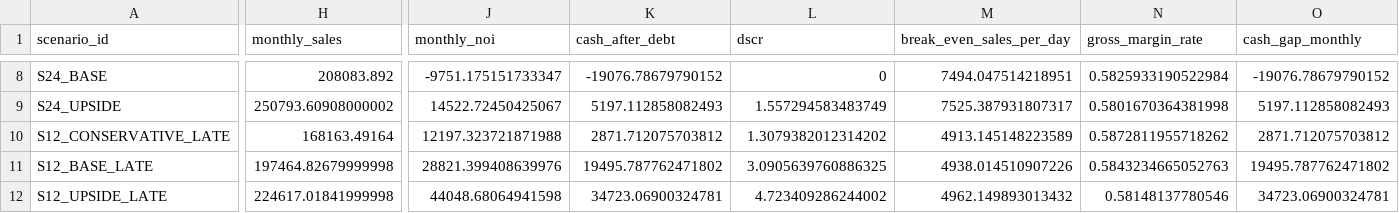
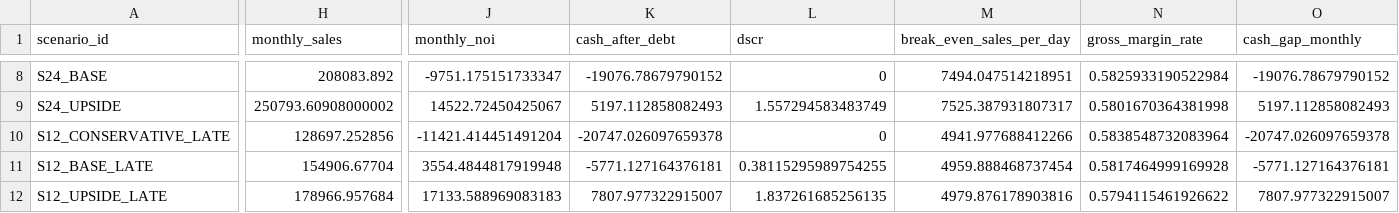
Before and after one commit to gpeezynet/poolroom, a CSV file: out/SCENARIO_MATRIX.csv, drawn as a sheet; only a part is shown, gaps mark what is left out; the diff covers the shown part only; the diff names each change by its address in the sheet, - before the commit and + after, or states it on an @@ line.

```diff
--- a/out/SCENARIO_MATRIX.csv
+++ b/out/SCENARIO_MATRIX.csv
-H10 (monthly_sales): 168163.49164
+H10 (monthly_sales): 128697.252856
-J10 (monthly_noi): 12197.323721871988
+J10 (monthly_noi): -11421.414451491204
-K10 (cash_after_debt): 2871.712075703812
+K10 (cash_after_debt): -20747.026097659378
-L10 (dscr): 1.3079382012314202
+L10 (dscr): 0
-M10 (break_even_sales_per_day): 4913.145148223589
+M10 (break_even_sales_per_day): 4941.977688412266
-N10 (gross_margin_rate): 0.5872811955718262
+N10 (gross_margin_rate): 0.5838548732083964
-O10 (cash_gap_monthly): 2871.712075703812
+O10 (cash_gap_monthly): -20747.026097659378
-H11 (monthly_sales): 197464.82679999998
+H11 (monthly_sales): 154906.67704
-J11 (monthly_noi): 28821.399408639976
+J11 (monthly_noi): 3554.4844817919948
-K11 (cash_after_debt): 19495.787762471802
+K11 (cash_after_debt): -5771.127164376181
-L11 (dscr): 3.0905639760886325
+L11 (dscr): 0.38115295989754255
-M11 (break_even_sales_per_day): 4938.014510907226
+M11 (break_even_sales_per_day): 4959.888468737454
-N11 (gross_margin_rate): 0.5843234665052763
+N11 (gross_margin_rate): 0.5817464999169928
-O11 (cash_gap_monthly): 19495.787762471802
+O11 (cash_gap_monthly): -5771.127164376181
-H12 (monthly_sales): 224617.01841999998
+H12 (monthly_sales): 178966.957684
-J12 (monthly_noi): 44048.68064941598
+J12 (monthly_noi): 17133.588969083183
-K12 (cash_after_debt): 34723.06900324781
+K12 (cash_after_debt): 7807.977322915007
-L12 (dscr): 4.723409286244002
+L12 (dscr): 1.837261685256135
-M12 (break_even_sales_per_day): 4962.149893013432
+M12 (break_even_sales_per_day): 4979.876178903816
-N12 (gross_margin_rate): 0.58148137780546
+N12 (gross_margin_rate): 0.5794115461926622
-O12 (cash_gap_monthly): 34723.06900324781
+O12 (cash_gap_monthly): 7807.977322915007
```
Also changed, not shown: 84 edited cells elsewhere in this file, 40 other files.
